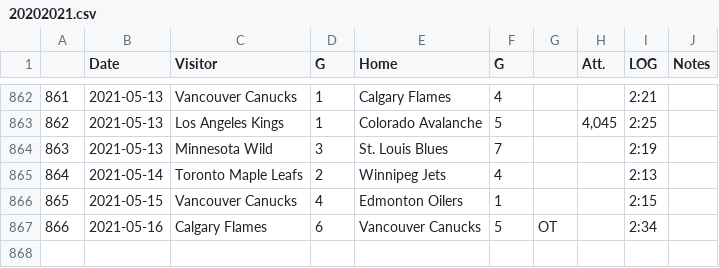
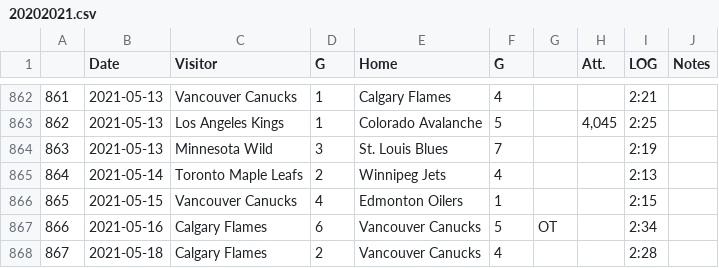
Before and after one commit to pbulsink/HockeyModel, a CSV file: data-raw/20202021.csv, drawn as a sheet; only a part is shown, gaps mark what is left out; the diff names each change by its address in the sheet, - before the commit and + after, or states it on an @@ line.

```diff
--- a/data-raw/20202021.csv
+++ b/data-raw/20202021.csv
+row 868: 867 | 2021-05-18 | Calgary Flames | 2 | Vancouver Canucks | 4 |  |  | 2:28
```
Also changed, not shown: 10 other files.
